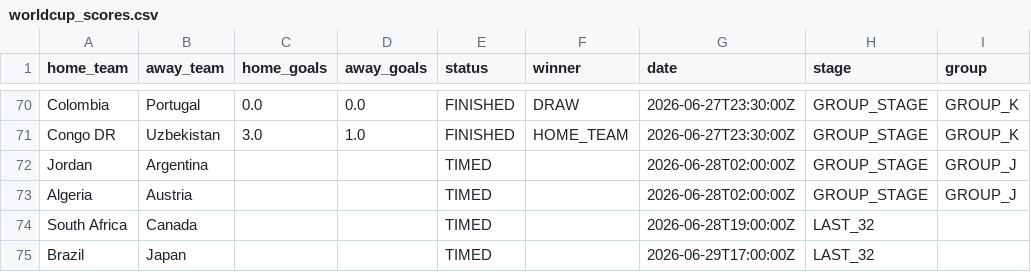
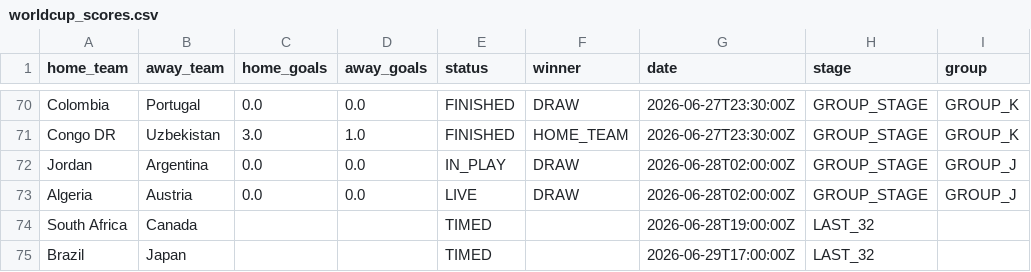
Before and after one commit to Rmeredit0924/files, a CSV file: worldcup_scores.csv, drawn as a sheet; only a part is shown, gaps mark what is left out.

Commit message:
Automatic World Cup score update

```diff
--- a/worldcup_scores.csv
+++ b/worldcup_scores.csv
@@ -71,4 +71,4 @@ Colombia,Portugal,0.0,0.0,FINISHED,DRAW,2026-06-27T23:30:00Z,GROUP_STAGE,GROUP_K
 Congo DR,Uzbekistan,3.0,1.0,FINISHED,HOME_TEAM,2026-06-27T23:30:00Z,GROUP_STAGE,GROUP_K
-Jordan,Argentina,,,TIMED,,2026-06-28T02:00:00Z,GROUP_STAGE,GROUP_J
-Algeria,Austria,,,TIMED,,2026-06-28T02:00:00Z,GROUP_STAGE,GROUP_J
+Jordan,Argentina,0.0,0.0,IN_PLAY,DRAW,2026-06-28T02:00:00Z,GROUP_STAGE,GROUP_J
+Algeria,Austria,0.0,0.0,LIVE,DRAW,2026-06-28T02:00:00Z,GROUP_STAGE,GROUP_J
 South Africa,Canada,,,TIMED,,2026-06-28T19:00:00Z,LAST_32,
```
